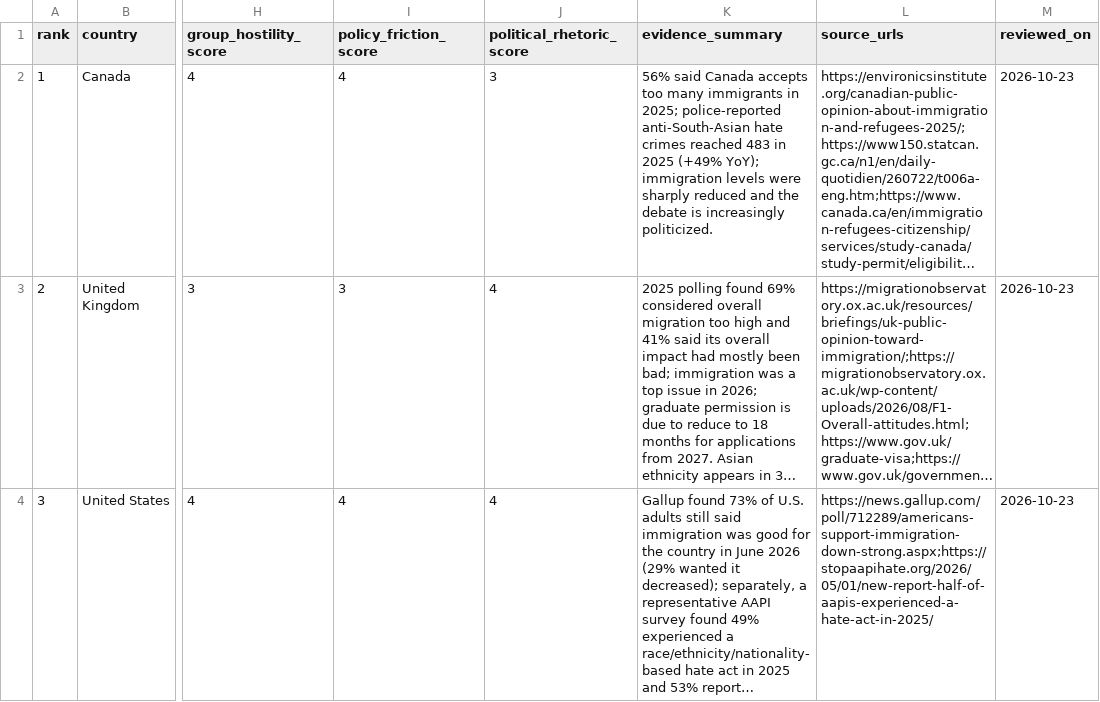
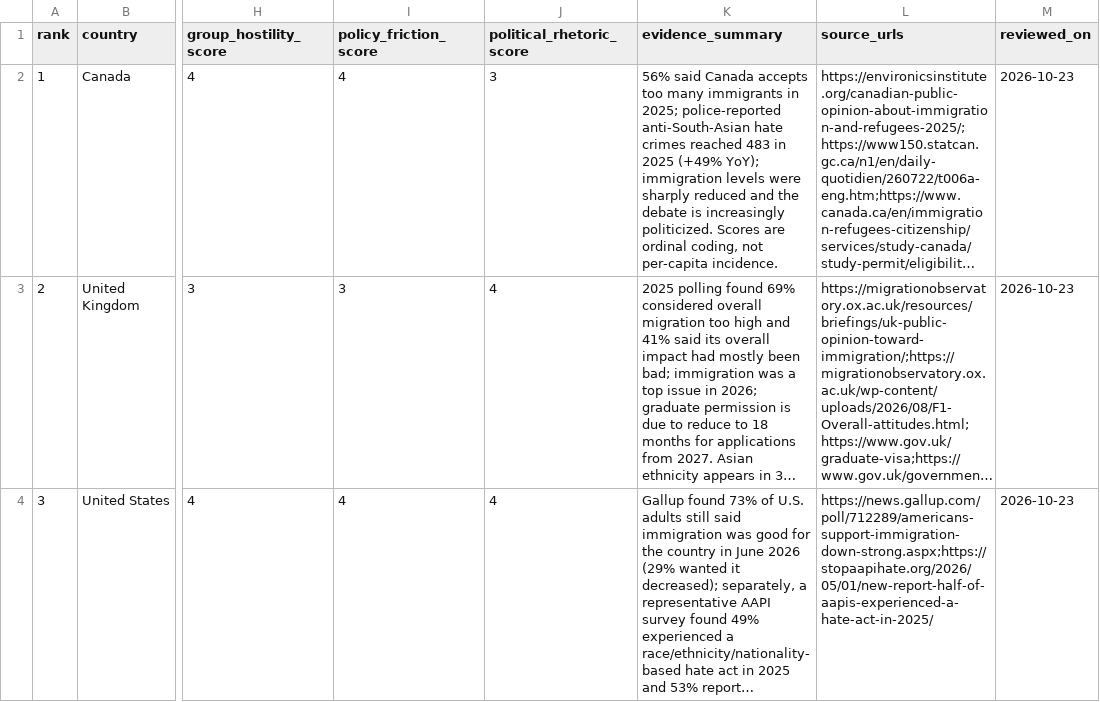
Before and after one commit to schnozenstein/eom-migration-model, a CSV file: outputs/mhsci_initial_ranking.csv, drawn as a sheet; only a part is shown, gaps mark what is left out; long unchanged cells end in …; the diff names each change by its address in the sheet, - before the commit and + after, or states it on an @@ line.

```diff
--- a/outputs/mhsci_initial_ranking.csv
+++ b/outputs/mhsci_initial_ranking.csv
-K2 (evidence_summary): …increasingly politicized.
+K2 (evidence_summary): …increasingly politicized. Scores are ordinal coding, not per-capita incidence.
```
Also changed, not shown: 2 other files.
